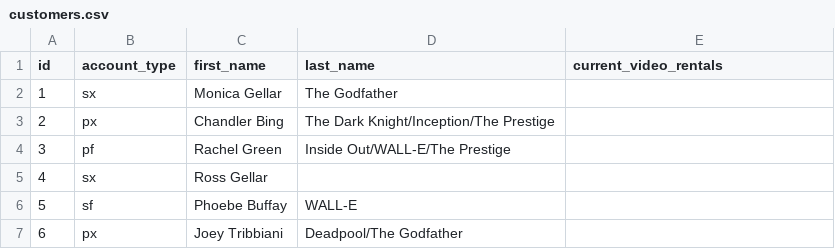
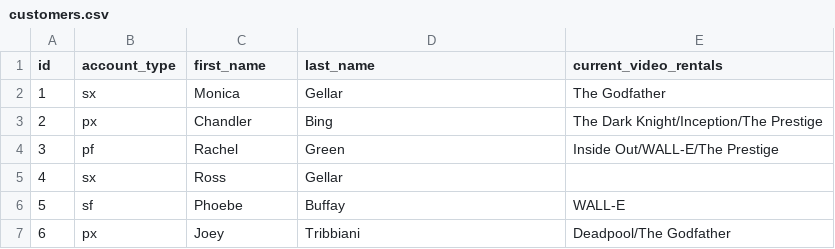
Before and after one commit to prolifick1/assessment-2, a CSV file: data/customers.csv, drawn as a sheet.

Commit message:
Update customers.csv

```diff
--- a/data/customers.csv
+++ b/data/customers.csv
@@ -1,7 +1,7 @@
 id,account_type,first_name,last_name,current_video_rentals
-1,sx,Monica Gellar,The Godfather
-2,px,Chandler Bing,The Dark Knight/Inception/The Prestige
-3,pf,Rachel Green,Inside Out/WALL-E/The Prestige
-4,sx,Ross Gellar,
-5,sf,Phoebe Buffay,WALL-E
-6,px,Joey Tribbiani,Deadpool/The Godfather
+1,sx,Monica,Gellar,The Godfather
+2,px,Chandler,Bing,The Dark Knight/Inception/The Prestige
+3,pf,Rachel,Green,Inside Out/WALL-E/The Prestige
+4,sx,Ross,Gellar,
+5,sf,Phoebe,Buffay,WALL-E
+6,px,Joey,Tribbiani,Deadpool/The Godfather
```
